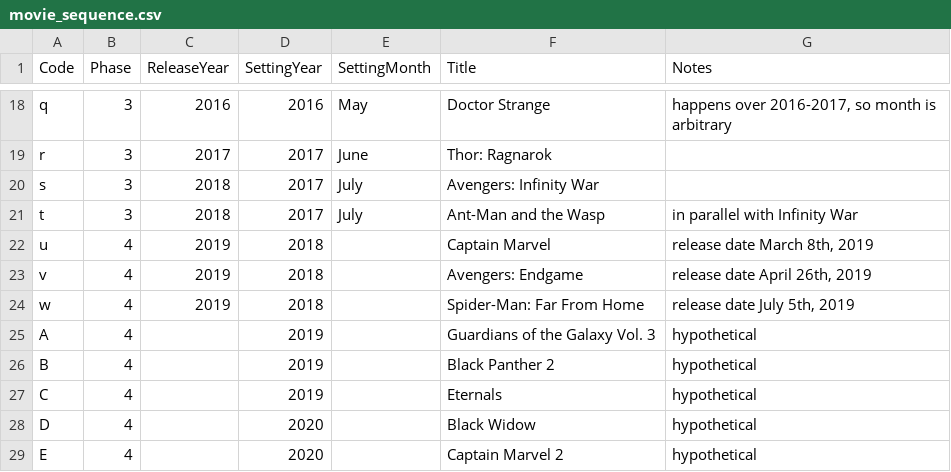
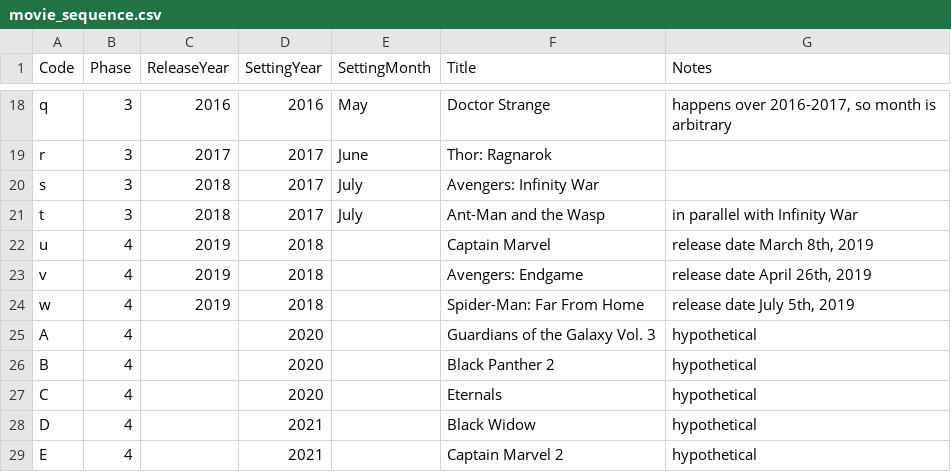
Before and after one commit to mroughan/AlephZeroHeroesData, a CSV file: MarvelCinematicUniverse/movie_sequence.csv, drawn as a sheet; only a part is shown, gaps mark what is left out.

Commit message:
updated data files

```diff
--- a/MarvelCinematicUniverse/movie_sequence.csv
+++ b/MarvelCinematicUniverse/movie_sequence.csv
@@ -24,6 +24,6 @@ v,4,2019,2018,,Avengers: Endgame,"release date April 26th, 2019"
 w,4,2019,2018,,Spider-Man: Far From Home,"release date July 5th, 2019"
-A,4,,2019,,Guardians of the Galaxy Vol. 3,hypothetical
-B,4,,2019,,Black Panther 2,hypothetical
-C,4,,2019,,Eternals,hypothetical
-D,4,,2020,,Black Widow, hypothetical
-E,4,,2020,,Captain Marvel 2, hypothetical
+A,4,,2020,,Guardians of the Galaxy Vol. 3,hypothetical
+B,4,,2020,,Black Panther 2,hypothetical
+C,4,,2020,,Eternals,hypothetical
+D,4,,2021,,Black Widow, hypothetical
+E,4,,2021,,Captain Marvel 2, hypothetical
```
